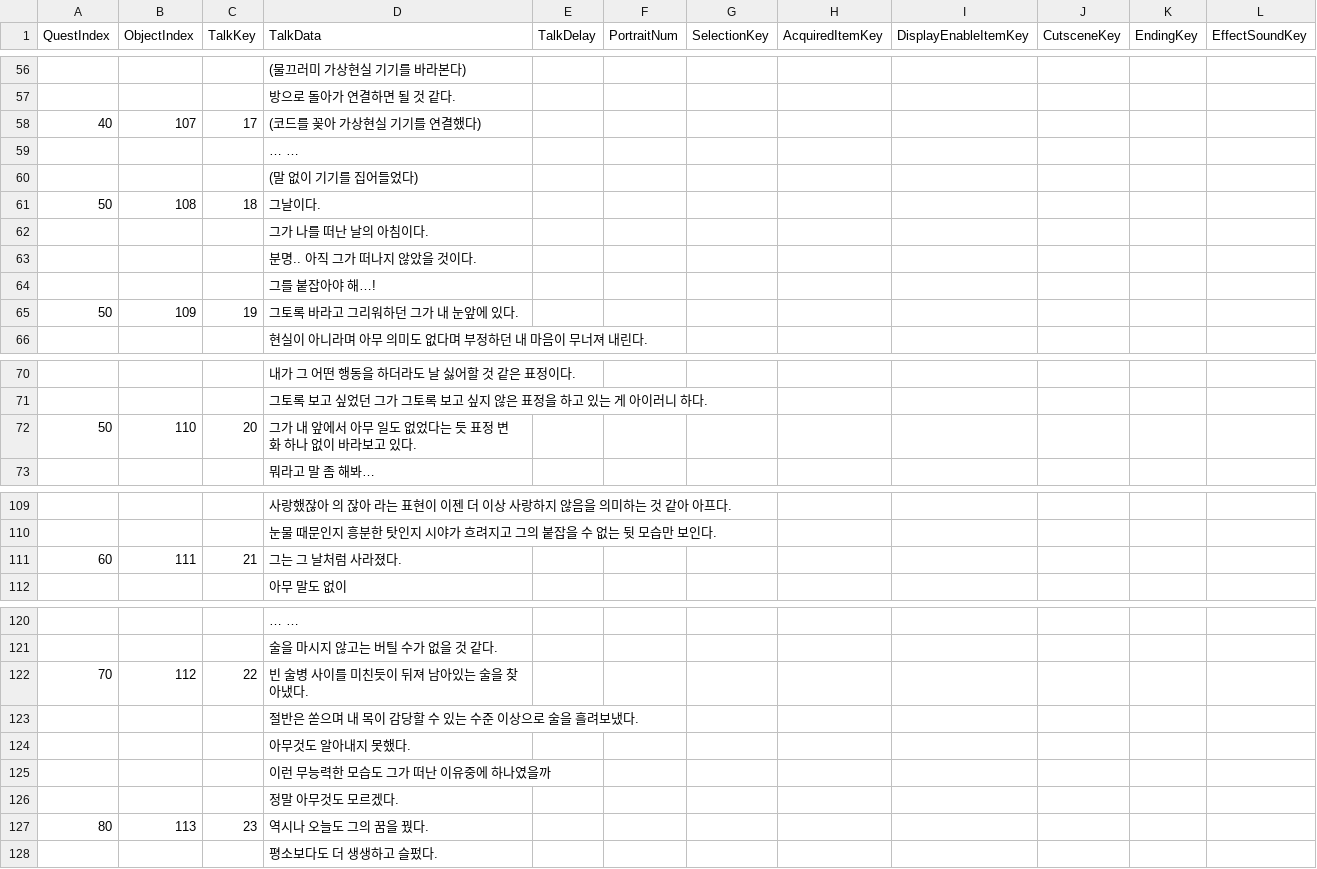
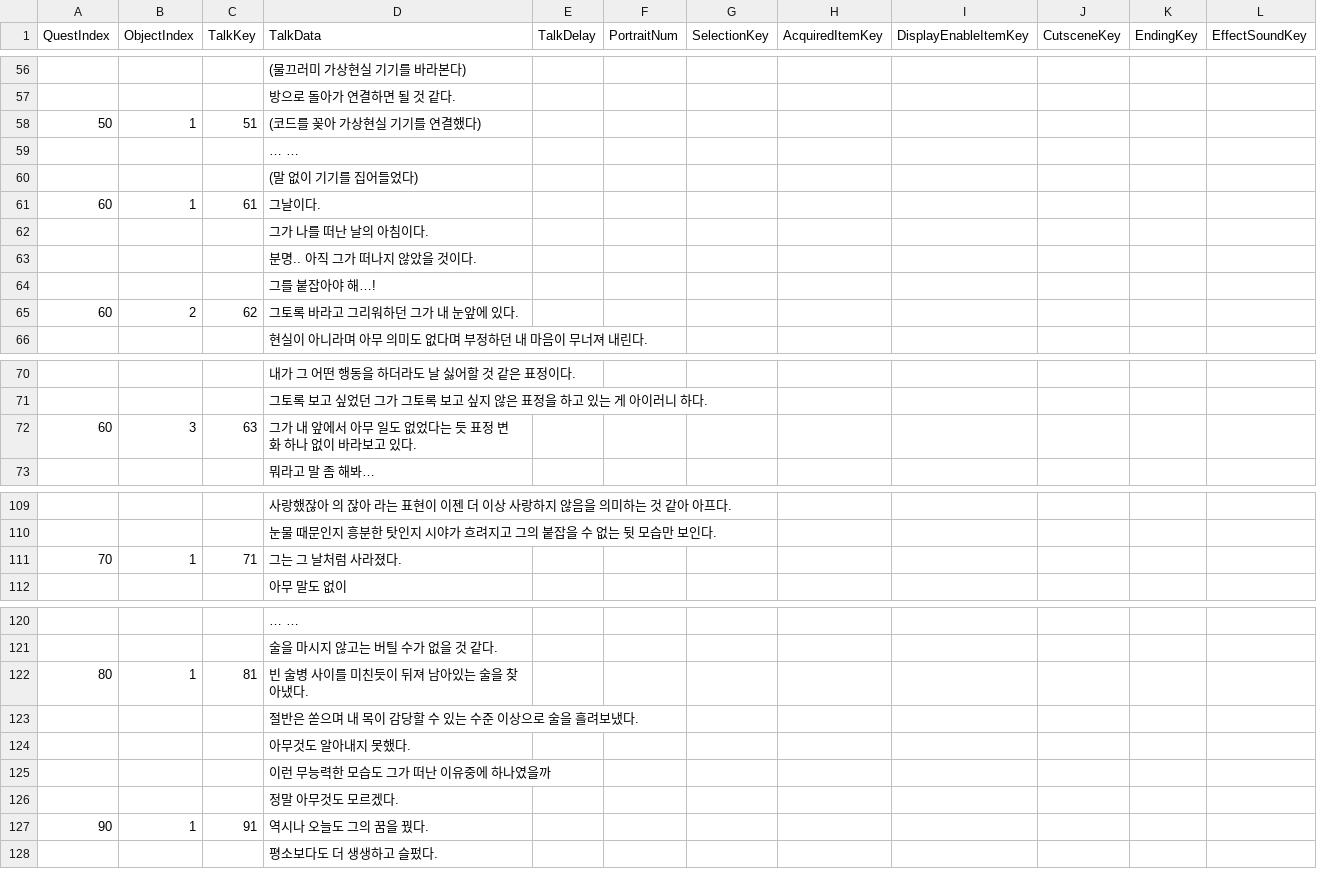
Before and after one commit to KimHanWol/Unity-ProjectIL, a CSV file: Assets/Resources/Day2.csv, drawn as a sheet; only a part is shown, gaps mark what is left out; removed rows and columns are numbered as before the commit, all else as after; the diff covers the shown part only; the diff names each change by its address in the sheet, - before the commit and + after, or states it on an @@ line.

```diff
--- a/Assets/Resources/Day2.csv
+++ b/Assets/Resources/Day2.csv
-row 58: 40 | 107 | 17 | (코드를 꽂아 가상현실 기기를 연결했다)
+row 58: 50 | 1 | 51 | (코드를 꽂아 가상현실 기기를 연결했다)
-row 61: 50 | 108 | 18 | 그날이다.
+row 61: 60 | 1 | 61 | 그날이다.
-row 65: 50 | 109 | 19 | 그토록 바라고 그리워하던 그가 내 눈앞에 있다.
+row 65: 60 | 2 | 62 | 그토록 바라고 그리워하던 그가 내 눈앞에 있다.
-row 72: 50 | 110 | 20 | 그가 내 앞에서 아무 일도 없었다는 듯 표정 변화 하나 없이 바라보고 있다.
+row 72: 60 | 3 | 63 | 그가 내 앞에서 아무 일도 없었다는 듯 표정 변화 하나 없이 바라보고 있다.
-row 111: 60 | 111 | 21 | 그는 그 날처럼 사라졌다.
+row 111: 70 | 1 | 71 | 그는 그 날처럼 사라졌다.
-row 122: 70 | 112 | 22 | 빈 술병 사이를 미친듯이 뒤져 남아있는 술을 찾아냈다.
+row 122: 80 | 1 | 81 | 빈 술병 사이를 미친듯이 뒤져 남아있는 술을 찾아냈다.
-row 127: 80 | 113 | 23 | 역시나 오늘도 그의 꿈을 꿨다.
+row 127: 90 | 1 | 91 | 역시나 오늘도 그의 꿈을 꿨다.
```
Also changed, not shown: 2 added rows, 2 removed rows and 17 edited cells elsewhere in this file, Assets/Resources/Day1.csv, Assets/Resources/Day3.csv, 12 other files.
